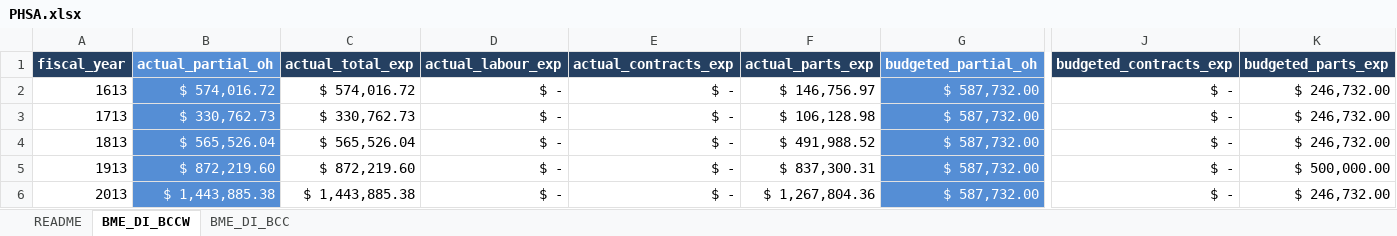
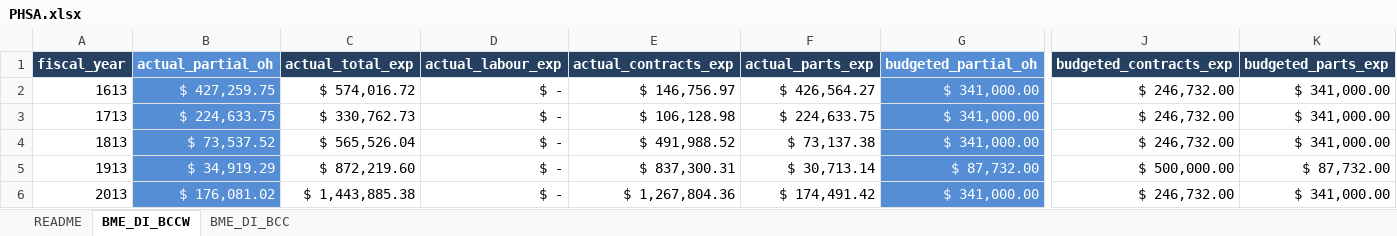
Before and after one commit to jonathanjqchen/biomed-service-delivery-cost-model, an Excel workbook: model_inputs/financial_reports/imaging/PHSA.xlsx, sheet BME_DI_BCCW, drawn as a sheet; only a part is shown, gaps mark what is left out; values as stored, in another font and other column widths than the file's, no borders; the diff names each change by its address in the sheet, - before the commit and + after, or states it on an @@ line.

```diff
--- a/model_inputs/financial_reports/imaging/PHSA.xlsx (sheet BME_DI_BCCW)
+++ b/model_inputs/financial_reports/imaging/PHSA.xlsx (sheet BME_DI_BCCW)
-B2 (actual_partial_oh): $ 574,016.72
+B2 (actual_partial_oh): $ 427,259.75
-E2 (actual_contracts_exp): $ -
+E2 (actual_contracts_exp): $ 146,756.97
-F2 (actual_parts_exp): $ 146,756.97
+F2 (actual_parts_exp): $ 426,564.27
-G2:G4 (budgeted_partial_oh): $ 587,732.00
+G2:G4 (budgeted_partial_oh): $ 341,000.00
-J2:J4 (budgeted_contracts_exp): $ -
+J2:J4 (budgeted_contracts_exp): $ 246,732.00
-K2:K4 (budgeted_parts_exp): $ 246,732.00
+K2:K4 (budgeted_parts_exp): $ 341,000.00
-B3 (actual_partial_oh): $ 330,762.73
+B3 (actual_partial_oh): $ 224,633.75
-E3 (actual_contracts_exp): $ -
+E3 (actual_contracts_exp): $ 106,128.98
-F3 (actual_parts_exp): $ 106,128.98
+F3 (actual_parts_exp): $ 224,633.75
-B4 (actual_partial_oh): $ 565,526.04
+B4 (actual_partial_oh): $ 73,537.52
-E4 (actual_contracts_exp): $ -
+E4 (actual_contracts_exp): $ 491,988.52
-F4 (actual_parts_exp): $ 491,988.52
+F4 (actual_parts_exp): $ 73,137.38
-B5 (actual_partial_oh): $ 872,219.60
+B5 (actual_partial_oh): $ 34,919.29
-E5 (actual_contracts_exp): $ -
+E5 (actual_contracts_exp): $ 837,300.31
-F5 (actual_parts_exp): $ 837,300.31
+F5 (actual_parts_exp): $ 30,713.14
-G5 (budgeted_partial_oh): $ 587,732.00
+G5 (budgeted_partial_oh): $ 87,732.00
-J5 (budgeted_contracts_exp): $ -
+J5 (budgeted_contracts_exp): $ 500,000.00
-K5 (budgeted_parts_exp): $ 500,000.00
+K5 (budgeted_parts_exp): $ 87,732.00
-B6 (actual_partial_oh): $ 1,443,885.38
+B6 (actual_partial_oh): $ 176,081.02
-E6 (actual_contracts_exp): $ -
+E6 (actual_contracts_exp): $ 1,267,804.36
-F6 (actual_parts_exp): $ 1,267,804.36
+F6 (actual_parts_exp): $ 174,491.42
-G6 (budgeted_partial_oh): $ 587,732.00
+G6 (budgeted_partial_oh): $ 341,000.00
-J6 (budgeted_contracts_exp): $ -
+J6 (budgeted_contracts_exp): $ 246,732.00
-K6 (budgeted_parts_exp): $ 246,732.00
+K6 (budgeted_parts_exp): $ 341,000.00
```
Also changed, not shown: sheet BME_DI_BCC, model_inputs/financial_reports/imaging/FHA.xlsx, model_inputs/financial_reports/renal/FHA.xlsx, 14 other files.
